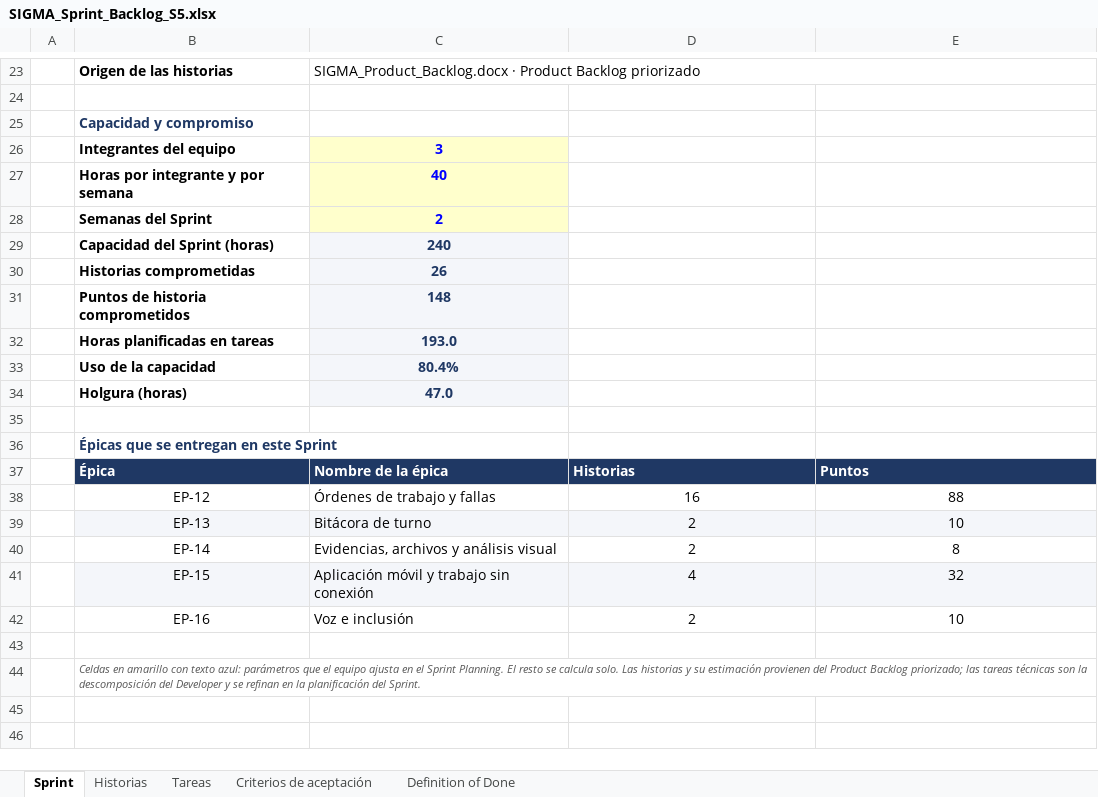
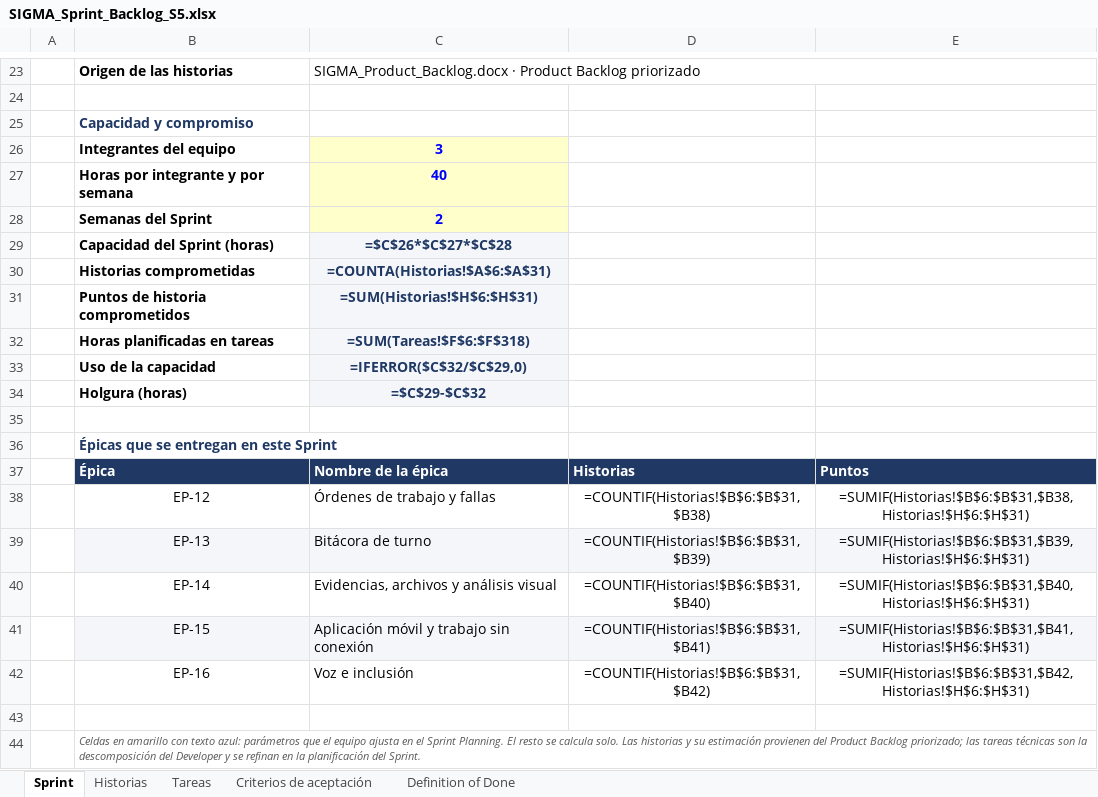
Before and after one commit to CodigoCreativoCL/SIGMA, an Excel workbook: Fase 2/Sprint Backlogs/SIGMA_Sprint_Backlog_S5.xlsx, sheet Sprint, drawn as a sheet; only a part is shown, gaps mark what is left out; values as stored, in another font and other column widths than the file's, no borders; formulas without a stored value are shown as written; charts and pictures and conditional formats not drawn; the diff names each change by its address in the sheet, - before the commit and + after, or states it on an @@ line.

```diff
--- a/Fase 2/Sprint Backlogs/SIGMA_Sprint_Backlog_S5.xlsx (sheet Sprint)
+++ b/Fase 2/Sprint Backlogs/SIGMA_Sprint_Backlog_S5.xlsx (sheet Sprint)
-C29: 240
+C29: =$C$26*$C$27*$C$28
-C30: 26
+C30: =COUNTA(Historias!$A$6:$A$31)
-C31: 148
+C31: =SUM(Historias!$H$6:$H$31)
-C32: 193.0
+C32: =SUM(Tareas!$F$6:$F$318)
-C33: 80.4%
+C33: =IFERROR($C$32/$C$29,0)
-C34: 47.0
+C34: =$C$29-$C$32
-D38: 16
+D38: =COUNTIF(Historias!$B$6:$B$31,$B38)
-E38: 88
+E38: =SUMIF(Historias!$B$6:$B$31,$B38,Historias!$H$6:$H$31)
-D39: 2
+D39: =COUNTIF(Historias!$B$6:$B$31,$B39)
-E39: 10
+E39: =SUMIF(Historias!$B$6:$B$31,$B39,Historias!$H$6:$H$31)
-D40: 2
+D40: =COUNTIF(Historias!$B$6:$B$31,$B40)
-E40: 8
+E40: =SUMIF(Historias!$B$6:$B$31,$B40,Historias!$H$6:$H$31)
-D41: 4
+D41: =COUNTIF(Historias!$B$6:$B$31,$B41)
-E41: 32
+E41: =SUMIF(Historias!$B$6:$B$31,$B41,Historias!$H$6:$H$31)
-D42: 2
+D42: =COUNTIF(Historias!$B$6:$B$31,$B42)
-E42: 10
+E42: =SUMIF(Historias!$B$6:$B$31,$B42,Historias!$H$6:$H$31)
```
Also changed, not shown: sheet Historias, sheet Tareas, sheet Criterios de aceptación, charts or pictures, Fase 2/Sprint Backlogs/SIGMA_Sprint_Backlog_S2.xlsx, Fase 2/Sprint Backlogs/SIGMA_Sprint_Backlog_S3.xlsx, 2 other files.
